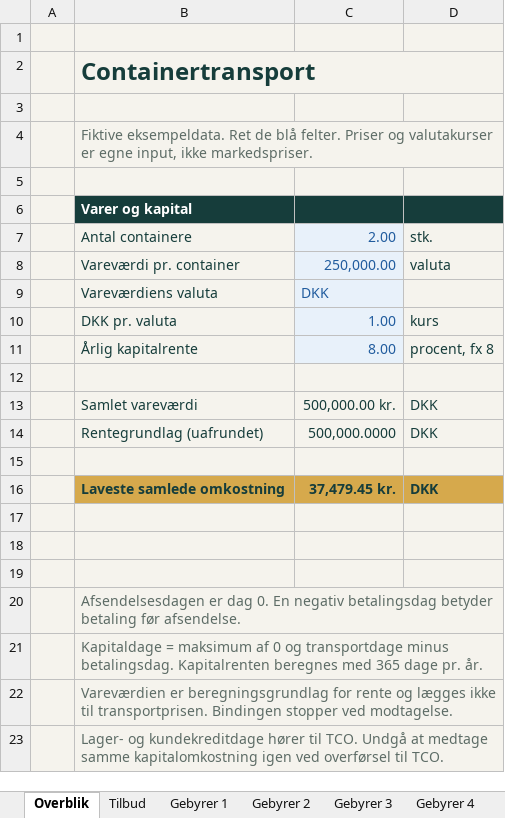
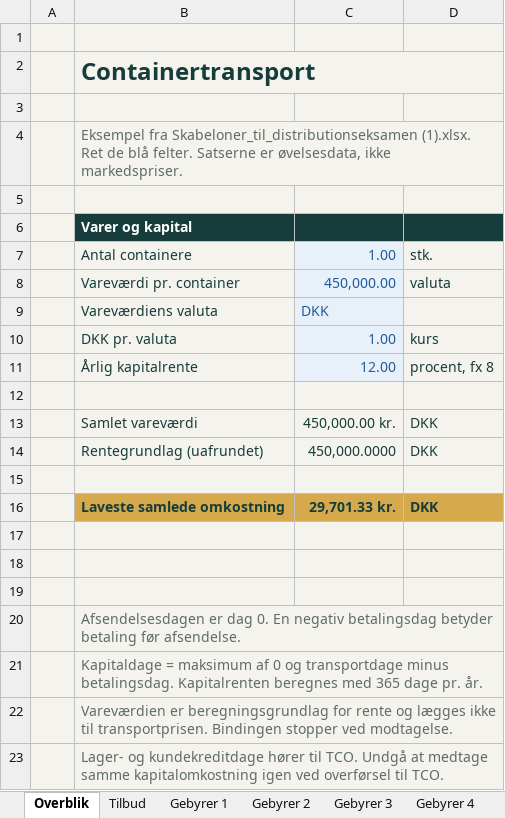
Before and after one commit to marcusamm/veyro, an Excel workbook: public/logistik/downloads/containertransport.xlsx, sheet Overblik, drawn as a sheet; values as stored, in another font and other column widths than the file's, no borders; the diff names each change by its address in the sheet, - before the commit and + after, or states it on an @@ line.

```diff
--- a/public/logistik/downloads/containertransport.xlsx (sheet Overblik)
+++ b/public/logistik/downloads/containertransport.xlsx (sheet Overblik)
-B4: Fiktive eksempeldata. Ret de blå felter. Priser og valutakurser er egne input, ikke markedspriser.
+B4: Eksempel fra Skabeloner_til_distributionseksamen (1).xlsx. Ret de blå felter. Satserne er øvelsesdata, ikke markedspriser.
-C7: 2.00
+C7: 1.00
-C8: 250,000.00
+C8: 450,000.00
-C11: 8.00
+C11: 12.00
-C13: 500,000.00 kr.
+C13: 450,000.00 kr.
-C14: 500,000.0000
+C14: 450,000.0000
-C16: 37,479.45 kr.
+C16: 29,701.33 kr.
```
Also changed, not shown: sheet Tilbud, sheet Gebyrer 1, sheet Gebyrer 2, sheet Gebyrer 3, sheet Gebyrer 4, sheet Gebyrer 5, public/logistik/downloads/biltransport.xlsx, public/logistik/downloads/ladmeter.xlsx, 12 other files.
